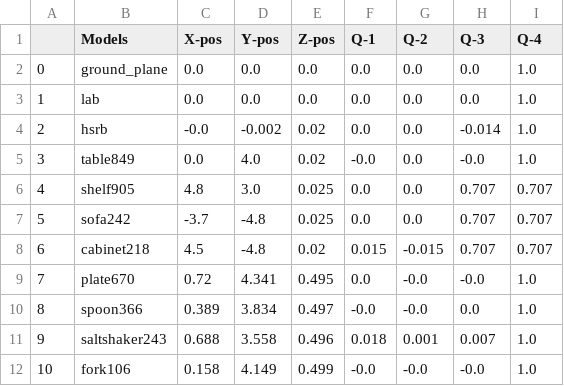
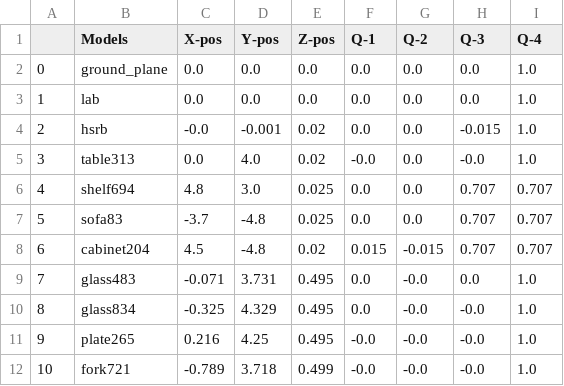
Before and after one commit to SOHAIL1996/Automatic_Test_Generation_For_Robot_Self_Examination, a CSV file: src/logger/logs/start_up_logs.csv, drawn as a sheet; only a part is shown; the diff covers the shown part only.

```diff
--- a/src/logger/logs/start_up_logs.csv
+++ b/src/logger/logs/start_up_logs.csv
@@ -3,10 +3,10 @@
 1,lab,0.0,0.0,0.0,0.0,0.0,0.0,1.0
-2,hsrb,-0.0,-0.002,0.02,0.0,0.0,-0.014,1.0
-3,table849,0.0,4.0,0.02,-0.0,0.0,-0.0,1.0
-4,shelf905,4.8,3.0,0.025,0.0,0.0,0.707,0.707
-5,sofa242,-3.7,-4.8,0.025,0.0,0.0,0.707,0.707
-6,cabinet218,4.5,-4.8,0.02,0.015,-0.015,0.707,0.707
-7,plate670,0.72,4.341,0.495,0.0,-0.0,-0.0,1.0
-8,spoon366,0.389,3.834,0.497,-0.0,-0.0,0.0,1.0
-9,saltshaker243,0.688,3.558,0.496,0.018,0.001,0.007,1.0
-10,fork106,0.158,4.149,0.499,-0.0,-0.0,-0.0,1.0
+2,hsrb,-0.0,-0.001,0.02,0.0,0.0,-0.015,1.0
+3,table313,0.0,4.0,0.02,-0.0,0.0,-0.0,1.0
+4,shelf694,4.8,3.0,0.025,0.0,0.0,0.707,0.707
+5,sofa83,-3.7,-4.8,0.025,0.0,0.0,0.707,0.707
+6,cabinet204,4.5,-4.8,0.02,0.015,-0.015,0.707,0.707
+7,glass483,-0.071,3.731,0.495,0.0,-0.0,0.0,1.0
+8,glass834,-0.325,4.329,0.495,0.0,-0.0,-0.0,1.0
+9,plate265,0.216,4.25,0.495,-0.0,-0.0,-0.0,1.0
+10,fork721,-0.789,3.718,0.499,-0.0,-0.0,-0.0,1.0
```
Also changed, not shown: 19 edited cells elsewhere in this file, src/logger/logs/nav_end_logs.csv, src/logger/logs/nav_start_logs.csv, 13 other files.
